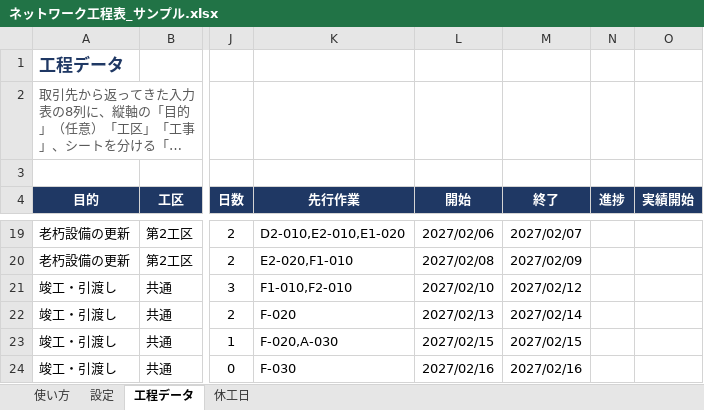
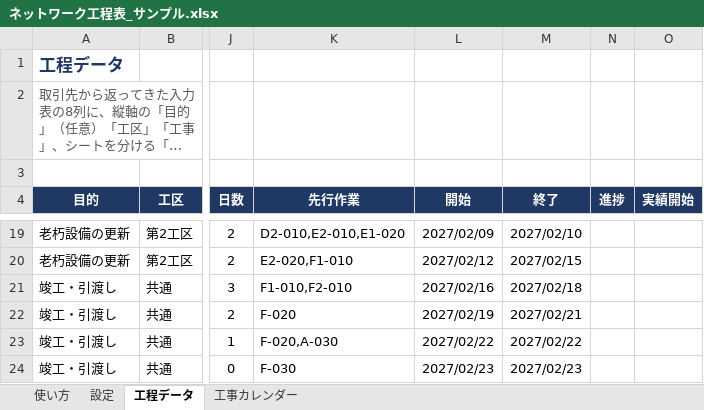
Before and after one commit to hhpp9970-hash/networkproject, an Excel workbook: ネットワーク工程表_サンプル.xlsx, sheet 工程データ, drawn as a sheet; only a part is shown, gaps mark what is left out; long unchanged cells end in …; values as stored, in another font and other column widths than the file's, no borders; table styles not drawn; the diff covers the shown part only; the diff names each change by its address in the sheet, - before the commit and + after, or states it on an @@ line.

```diff
--- a/ネットワーク工程表_サンプル.xlsx (sheet 工程データ)
+++ b/ネットワーク工程表_サンプル.xlsx (sheet 工程データ)
-sheet tab: 休工日
+sheet tab: 工事カレンダー
-L19 (開始): 2027/02/06
+L19 (開始): 2027/02/09
-M19 (終了): 2027/02/07
+M19 (終了): 2027/02/10
-L20 (開始): 2027/02/08
+L20 (開始): 2027/02/12
-M20 (終了): 2027/02/09
+M20 (終了): 2027/02/15
-L21 (開始): 2027/02/10
+L21 (開始): 2027/02/16
-M21 (終了): 2027/02/12
+M21 (終了): 2027/02/18
-L22 (開始): 2027/02/13
+L22 (開始): 2027/02/19
-M22 (終了): 2027/02/14
+M22 (終了): 2027/02/21
-L23 (開始): 2027/02/15
+L23 (開始): 2027/02/22
-M23 (終了): 2027/02/15
+M23 (終了): 2027/02/22
-L24 (開始): 2027/02/16
+L24 (開始): 2027/02/23
-M24 (終了): 2027/02/16
+M24 (終了): 2027/02/23
```
Also changed, not shown: 32 edited cells elsewhere in this sheet, sheet 工事カレンダー, sheet 使い方, 16 other files.
